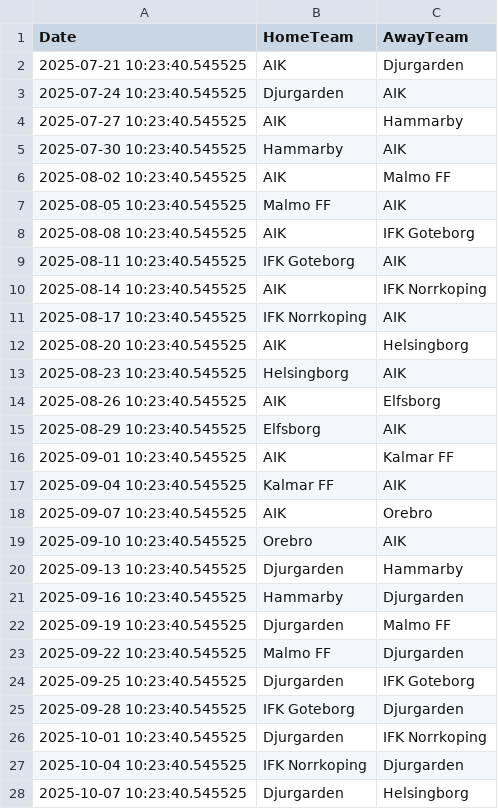
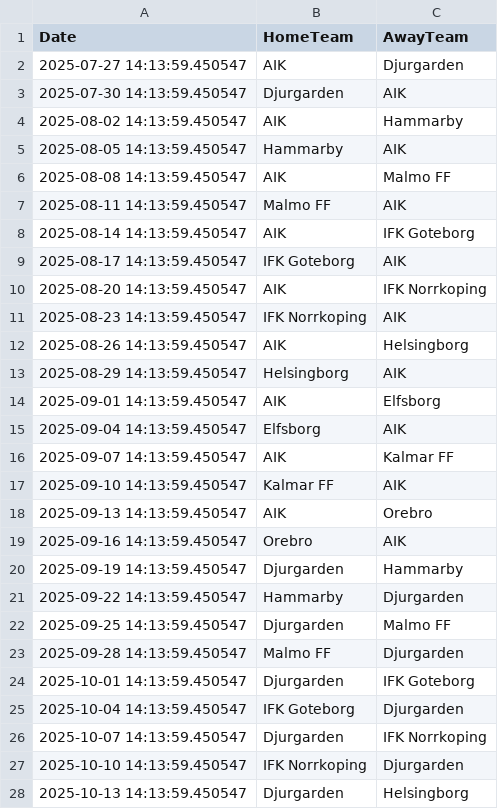
Before and after one commit to JCA374/allsvenskan, a CSV file: data/clean/fixtures.csv, drawn as a sheet; only a part is shown; the diff covers the shown part only.

```diff
--- a/data/clean/fixtures.csv
+++ b/data/clean/fixtures.csv
@@ -1,28 +1,28 @@
 Date,HomeTeam,AwayTeam
-2025-07-21 10:23:40.545525,AIK,Djurgarden
-2025-07-24 10:23:40.545525,Djurgarden,AIK
-2025-07-27 10:23:40.545525,AIK,Hammarby
-2025-07-30 10:23:40.545525,Hammarby,AIK
-2025-08-02 10:23:40.545525,AIK,Malmo FF
-2025-08-05 10:23:40.545525,Malmo FF,AIK
-2025-08-08 10:23:40.545525,AIK,IFK Goteborg
-2025-08-11 10:23:40.545525,IFK Goteborg,AIK
-2025-08-14 10:23:40.545525,AIK,IFK Norrkoping
-2025-08-17 10:23:40.545525,IFK Norrkoping,AIK
-2025-08-20 10:23:40.545525,AIK,Helsingborg
-2025-08-23 10:23:40.545525,Helsingborg,AIK
-2025-08-26 10:23:40.545525,AIK,Elfsborg
-2025-08-29 10:23:40.545525,Elfsborg,AIK
-2025-09-01 10:23:40.545525,AIK,Kalmar FF
-2025-09-04 10:23:40.545525,Kalmar FF,AIK
-2025-09-07 10:23:40.545525,AIK,Orebro
-2025-09-10 10:23:40.545525,Orebro,AIK
-2025-09-13 10:23:40.545525,Djurgarden,Hammarby
-2025-09-16 10:23:40.545525,Hammarby,Djurgarden
-2025-09-19 10:23:40.545525,Djurgarden,Malmo FF
-2025-09-22 10:23:40.545525,Malmo FF,Djurgarden
-2025-09-25 10:23:40.545525,Djurgarden,IFK Goteborg
-2025-09-28 10:23:40.545525,IFK Goteborg,Djurgarden
-2025-10-01 10:23:40.545525,Djurgarden,IFK Norrkoping
-2025-10-04 10:23:40.545525,IFK Norrkoping,Djurgarden
-2025-10-07 10:23:40.545525,Djurgarden,Helsingborg
+2025-07-27 14:13:59.450547,AIK,Djurgarden
+2025-07-30 14:13:59.450547,Djurgarden,AIK
+2025-08-02 14:13:59.450547,AIK,Hammarby
+2025-08-05 14:13:59.450547,Hammarby,AIK
+2025-08-08 14:13:59.450547,AIK,Malmo FF
+2025-08-11 14:13:59.450547,Malmo FF,AIK
+2025-08-14 14:13:59.450547,AIK,IFK Goteborg
+2025-08-17 14:13:59.450547,IFK Goteborg,AIK
+2025-08-20 14:13:59.450547,AIK,IFK Norrkoping
+2025-08-23 14:13:59.450547,IFK Norrkoping,AIK
+2025-08-26 14:13:59.450547,AIK,Helsingborg
+2025-08-29 14:13:59.450547,Helsingborg,AIK
+2025-09-01 14:13:59.450547,AIK,Elfsborg
+2025-09-04 14:13:59.450547,Elfsborg,AIK
+2025-09-07 14:13:59.450547,AIK,Kalmar FF
+2025-09-10 14:13:59.450547,Kalmar FF,AIK
+2025-09-13 14:13:59.450547,AIK,Orebro
+2025-09-16 14:13:59.450547,Orebro,AIK
+2025-09-19 14:13:59.450547,Djurgarden,Hammarby
+2025-09-22 14:13:59.450547,Hammarby,Djurgarden
+2025-09-25 14:13:59.450547,Djurgarden,Malmo FF
+2025-09-28 14:13:59.450547,Malmo FF,Djurgarden
+2025-10-01 14:13:59.450547,Djurgarden,IFK Goteborg
+2025-10-04 14:13:59.450547,IFK Goteborg,Djurgarden
+2025-10-07 14:13:59.450547,Djurgarden,IFK Norrkoping
+2025-10-10 14:13:59.450547,IFK Norrkoping,Djurgarden
+2025-10-13 14:13:59.450547,Djurgarden,Helsingborg
```
Also changed, not shown: 13 edited cells elsewhere in this file, 2 other files.
